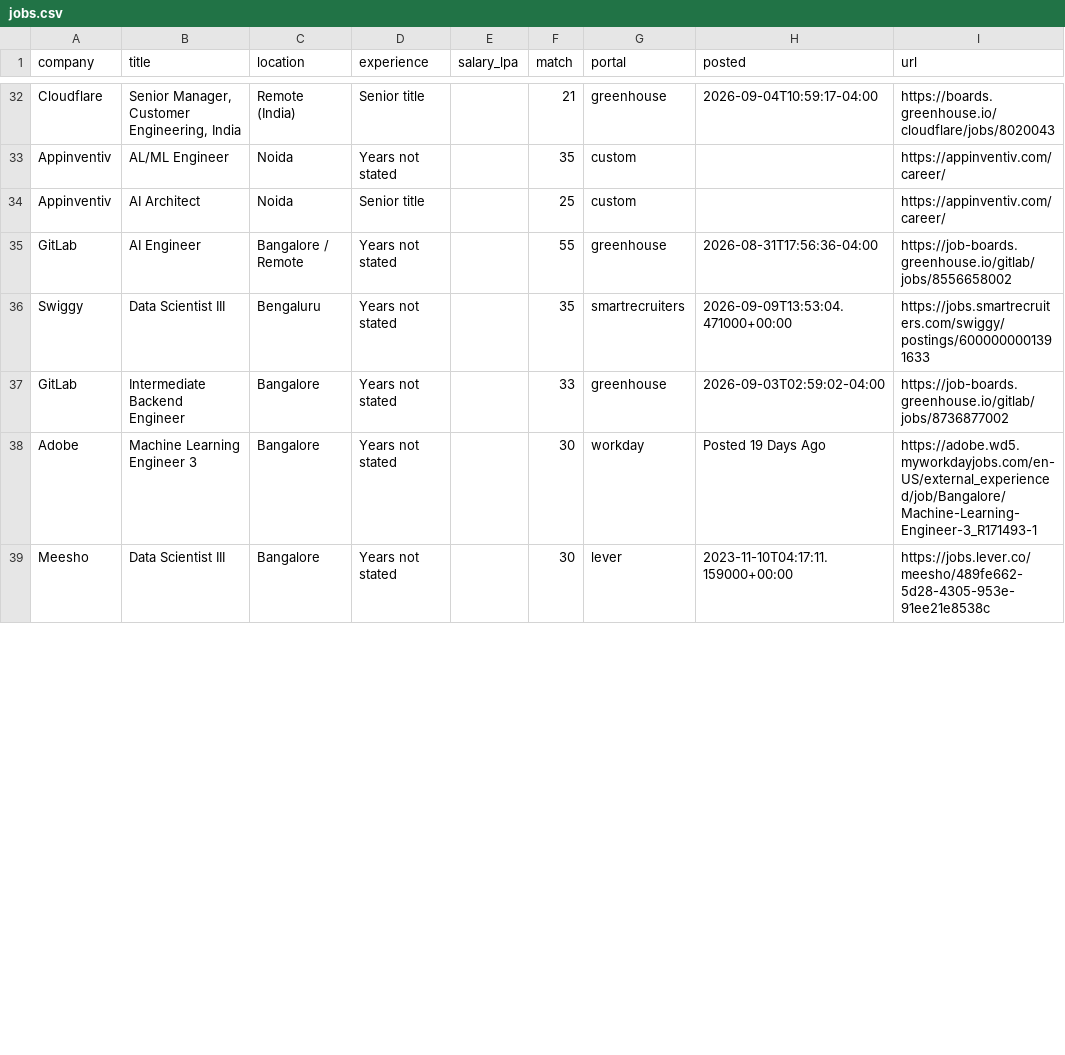
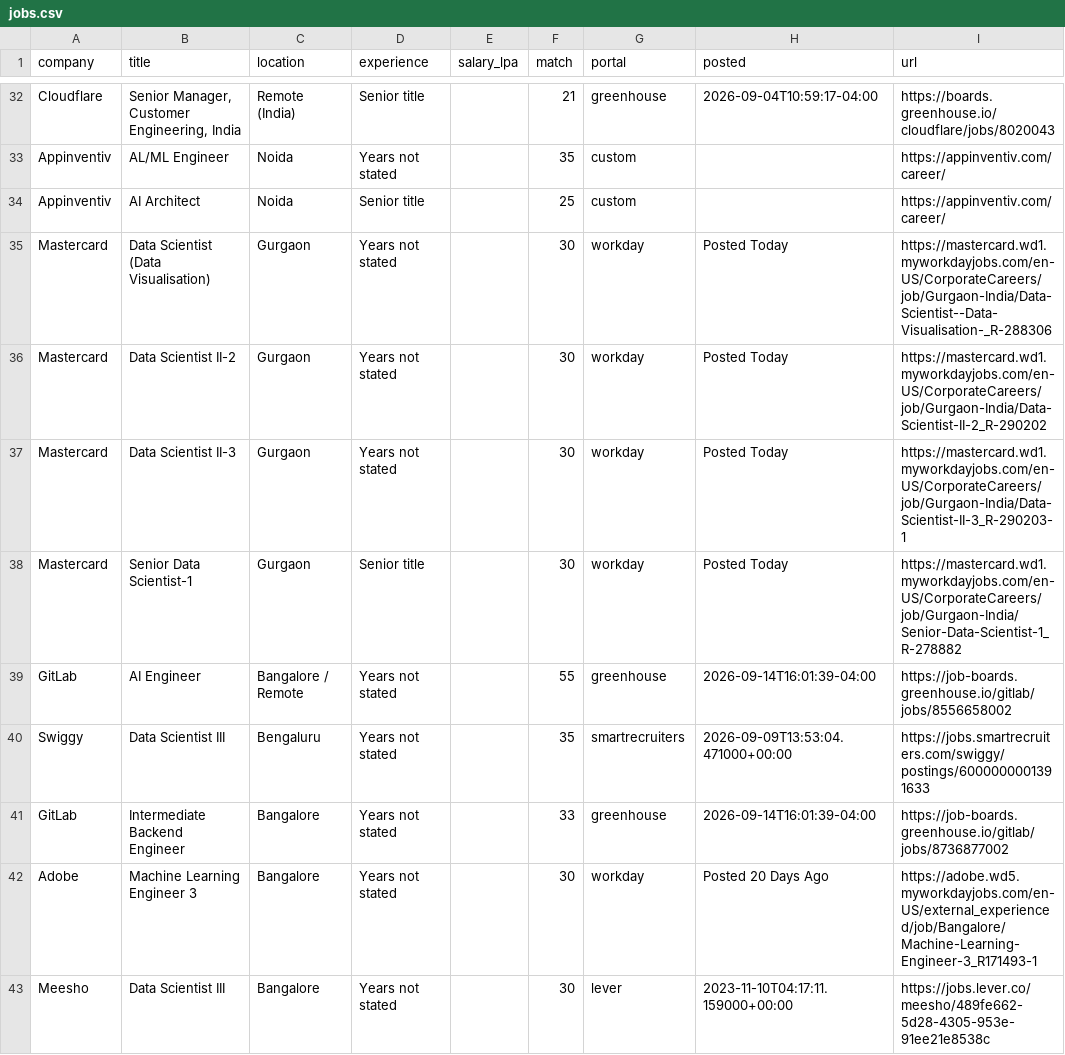
Before and after one commit to ShreyasUpadhyaya/job-radar, a CSV file: docs/jobs.csv, drawn as a sheet; only a part is shown, gaps mark what is left out; the diff covers the shown part only.

```diff
--- a/docs/jobs.csv
+++ b/docs/jobs.csv
@@ -34,6 +34,10 @@ Appinventiv,AL/ML Engineer,Noida,Years not stated,,35,custom,,https://appinventi
 Appinventiv,AI Architect,Noida,Senior title,,25,custom,,https://appinventiv.com/career/
-GitLab,AI Engineer,Bangalore / Remote,Years not stated,,55,greenhouse,2026-08-31T17:56:36-04:00,https://job-boards.greenhouse.io/gitlab/jobs/8556658002
+Mastercard,Data Scientist (Data Visualisation),Gurgaon,Years not stated,,30,workday,Posted Today,https://mastercard.wd1.myworkdayjobs.com/en-US/CorporateCareers/job/Gurgaon-India/Data-Scientist--Data-Visualisation-_R-288306
+Mastercard,Data Scientist II-2,Gurgaon,Years not stated,,30,workday,Posted Today,https://mastercard.wd1.myworkdayjobs.com/en-US/CorporateCareers/job/Gurgaon-India/Data-Scientist-II-2_R-290202
+Mastercard,Data Scientist II-3,Gurgaon,Years not stated,,30,workday,Posted Today,https://mastercard.wd1.myworkdayjobs.com/en-US/CorporateCareers/job/Gurgaon-India/Data-Scientist-II-3_R-290203-1
+Mastercard,Senior Data Scientist-1,Gurgaon,Senior title,,30,workday,Posted Today,https://mastercard.wd1.myworkdayjobs.com/en-US/CorporateCareers/job/Gurgaon-India/Senior-Data-Scientist-1_R-278882
+GitLab,AI Engineer,Bangalore / Remote,Years not stated,,55,greenhouse,2026-09-14T16:01:39-04:00,https://job-boards.greenhouse.io/gitlab/jobs/8556658002
 Swiggy,Data Scientist III,Bengaluru,Years not stated,,35,smartrecruiters,2026-09-09T13:53:04.471000+00:00,https://jobs.smartrecruiters.com/swiggy/postings/6000000001391633
-GitLab,Intermediate Backend Engineer,Bangalore,Years not stated,,33,greenhouse,2026-09-03T02:59:02-04:00,https://job-boards.greenhouse.io/gitlab/jobs/8736877002
-Adobe,Machine Learning Engineer 3,Bangalore,Years not stated,,30,workday,Posted 19 Days Ago,https://adobe.wd5.myworkdayjobs.com/en-US/external_experienced/job/Bangalore/Machine-Learning-Engineer-3_R171493-1
+GitLab,Intermediate Backend Engineer,Bangalore,Years not stated,,33,greenhouse,2026-09-14T16:01:39-04:00,https://job-boards.greenhouse.io/gitlab/jobs/8736877002
+Adobe,Machine Learning Engineer 3,Bangalore,Years not stated,,30,workday,Posted 20 Days Ago,https://adobe.wd5.myworkdayjobs.com/en-US/external_experienced/job/Bangalore/Machine-Learning-Engineer-3_R171493-1
 Meesho,Data Scientist III,Bangalore,Years not stated,,30,lever,2023-11-10T04:17:11.159000+00:00,https://jobs.lever.co/meesho/489fe662-5d28-4305-953e-91ee21e8538c
```
Also changed, not shown: 1 added row, 2 removed rows and 15 edited cells elsewhere in this file, 5 other files.
